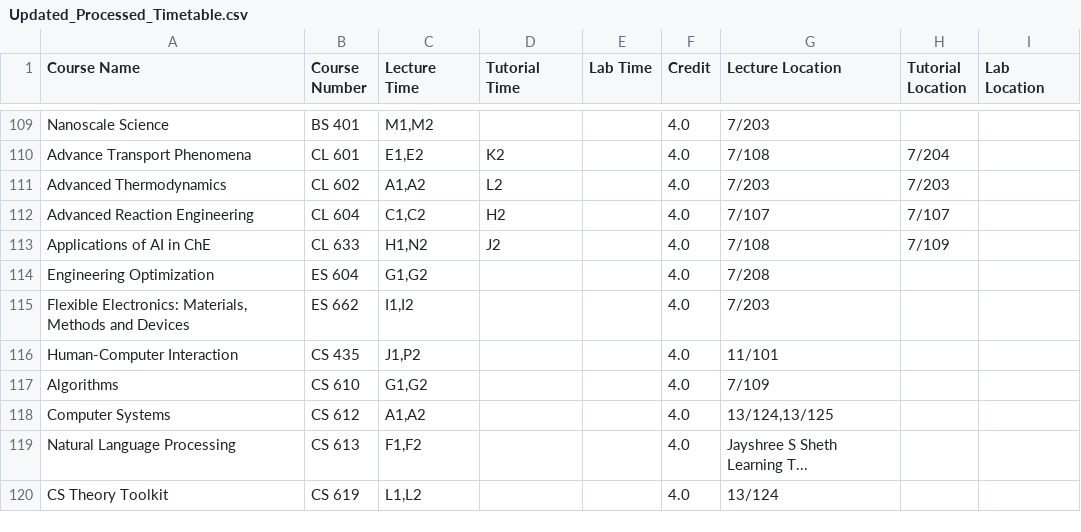
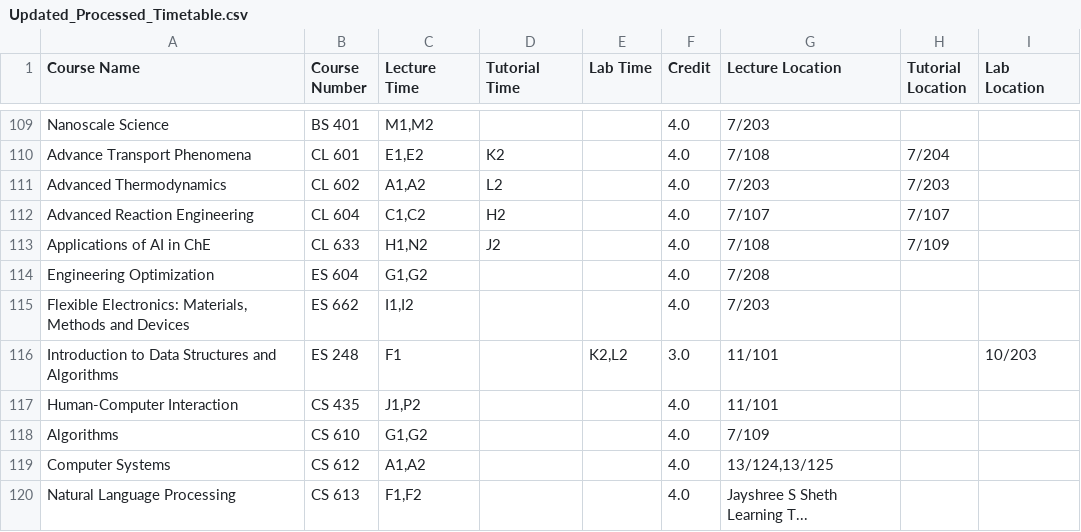
Before and after one commit to Naveen-Pal/timetable, a CSV file: Updated_Processed_Timetable.csv, drawn as a sheet; only a part is shown, gaps mark what is left out; the shorter side is filled out with more unchanged rows.

```diff
--- a/Updated_Processed_Timetable.csv
+++ b/Updated_Processed_Timetable.csv
@@ -115,2 +115,3 @@ Engineering Optimization,ES 604,"G1,G2",,,4.0,7/208,,
 "Flexible Electronics: Materials, Methods and Devices",ES 662,"I1,I2",,,4.0,7/203,,
+Introduction to Data Structures and Algorithms,ES 248,F1,,"K2,L2",3.0,11/101,,10/203
 Human-Computer Interaction,CS 435,"J1,P2",,,4.0,11/101,,
```
Also changed, not shown: Timetable.csv.
